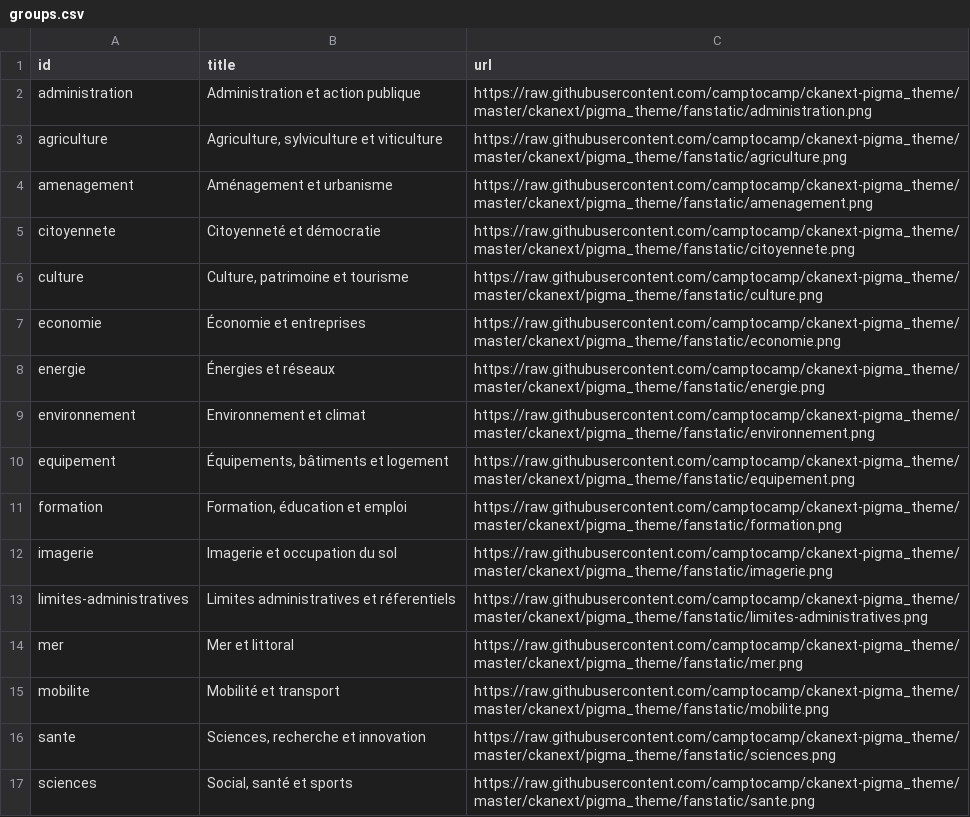
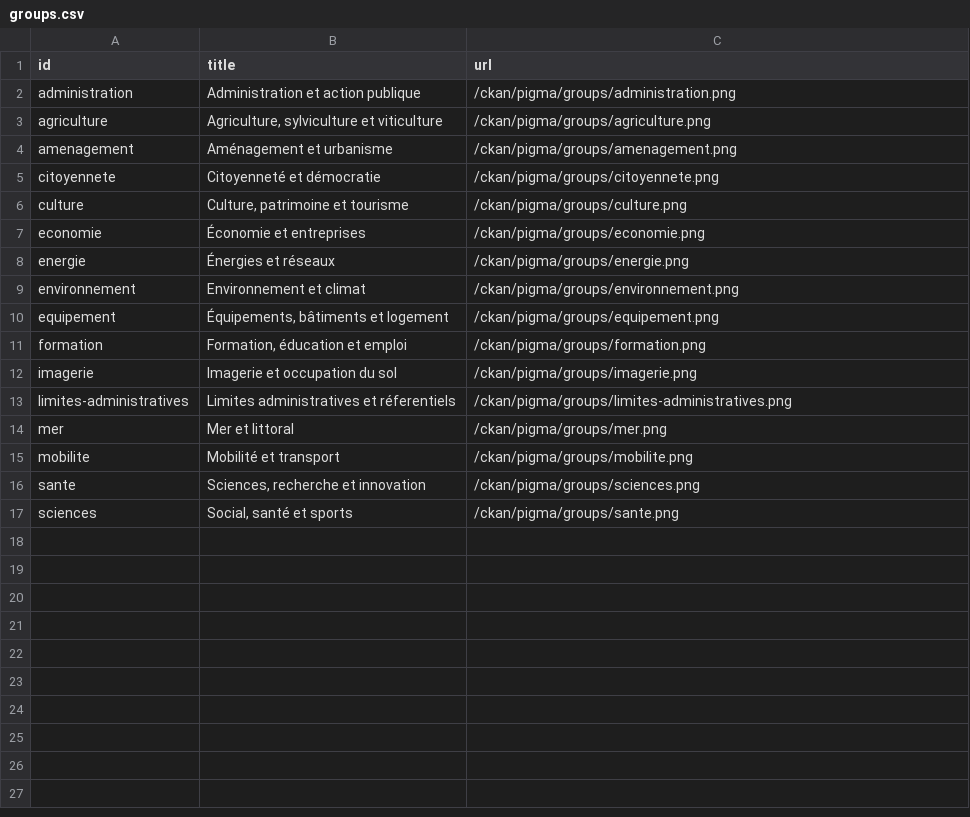
Before and after one commit to camptocamp/ckanext-theme, a CSV file: ckanext/theme/scripts/groups.csv, drawn as a sheet.

Commit message:
move group thumbs to newly created volume

```diff
--- a/ckanext/theme/scripts/groups.csv
+++ b/ckanext/theme/scripts/groups.csv
@@ -1,17 +1,17 @@
 id,title,url
-"administration","Administration et action publique","https://raw.githubusercontent.com/camptocamp/ckanext-pigma_theme/master/ckanext/pigma_theme/fanstatic/administration.png"
-"agriculture","Agriculture, sylviculture et viticulture","https://raw.githubusercontent.com/camptocamp/ckanext-pigma_theme/master/ckanext/pigma_theme/fanstatic/agriculture.png"
-"amenagement","Aménagement et urbanisme","https://raw.githubusercontent.com/camptocamp/ckanext-pigma_theme/master/ckanext/pigma_theme/fanstatic/amenagement.png"
-"citoyennete","Citoyenneté et démocratie","https://raw.githubusercontent.com/camptocamp/ckanext-pigma_theme/master/ckanext/pigma_theme/fanstatic/citoyennete.png"
-"culture","Culture, patrimoine et tourisme","https://raw.githubusercontent.com/camptocamp/ckanext-pigma_theme/master/ckanext/pigma_theme/fanstatic/culture.png"
-"economie","Économie et entreprises","https://raw.githubusercontent.com/camptocamp/ckanext-pigma_theme/master/ckanext/pigma_theme/fanstatic/economie.png"
-"energie","Énergies et réseaux","https://raw.githubusercontent.com/camptocamp/ckanext-pigma_theme/master/ckanext/pigma_theme/fanstatic/energie.png"
-"environnement","Environnement et climat","https://raw.githubusercontent.com/camptocamp/ckanext-pigma_theme/master/ckanext/pigma_theme/fanstatic/environnement.png"
-"equipement","Équipements, bâtiments et logement","https://raw.githubusercontent.com/camptocamp/ckanext-pigma_theme/master/ckanext/pigma_theme/fanstatic/equipement.png"
-"formation","Formation, éducation et emploi","https://raw.githubusercontent.com/camptocamp/ckanext-pigma_theme/master/ckanext/pigma_theme/fanstatic/formation.png"
-"imagerie","Imagerie et occupation du sol","https://raw.githubusercontent.com/camptocamp/ckanext-pigma_theme/master/ckanext/pigma_theme/fanstatic/imagerie.png"
-"limites-administratives","Limites administratives et réferentiels","https://raw.githubusercontent.com/camptocamp/ckanext-pigma_theme/master/ckanext/pigma_theme/fanstatic/limites-administratives.png"
-"mer","Mer et littoral","https://raw.githubusercontent.com/camptocamp/ckanext-pigma_theme/master/ckanext/pigma_theme/fanstatic/mer.png"
-"mobilite","Mobilité et transport","https://raw.githubusercontent.com/camptocamp/ckanext-pigma_theme/master/ckanext/pigma_theme/fanstatic/mobilite.png"
-"sante","Sciences, recherche et innovation","https://raw.githubusercontent.com/camptocamp/ckanext-pigma_theme/master/ckanext/pigma_theme/fanstatic/sciences.png"
-"sciences","Social, santé et sports","https://raw.githubusercontent.com/camptocamp/ckanext-pigma_theme/master/ckanext/pigma_theme/fanstatic/sante.png"
+"administration","Administration et action publique","/ckan/pigma/groups/administration.png"
+"agriculture","Agriculture, sylviculture et viticulture","/ckan/pigma/groups/agriculture.png"
+"amenagement","Aménagement et urbanisme","/ckan/pigma/groups/amenagement.png"
+"citoyennete","Citoyenneté et démocratie","/ckan/pigma/groups/citoyennete.png"
+"culture","Culture, patrimoine et tourisme","/ckan/pigma/groups/culture.png"
+"economie","Économie et entreprises","/ckan/pigma/groups/economie.png"
+"energie","Énergies et réseaux","/ckan/pigma/groups/energie.png"
+"environnement","Environnement et climat","/ckan/pigma/groups/environnement.png"
+"equipement","Équipements, bâtiments et logement","/ckan/pigma/groups/equipement.png"
+"formation","Formation, éducation et emploi","/ckan/pigma/groups/formation.png"
+"imagerie","Imagerie et occupation du sol","/ckan/pigma/groups/imagerie.png"
+"limites-administratives","Limites administratives et réferentiels","/ckan/pigma/groups/limites-administratives.png"
+"mer","Mer et littoral","/ckan/pigma/groups/mer.png"
+"mobilite","Mobilité et transport","/ckan/pigma/groups/mobilite.png"
+"sante","Sciences, recherche et innovation","/ckan/pigma/groups/sciences.png"
+"sciences","Social, santé et sports","/ckan/pigma/groups/sante.png"
```
